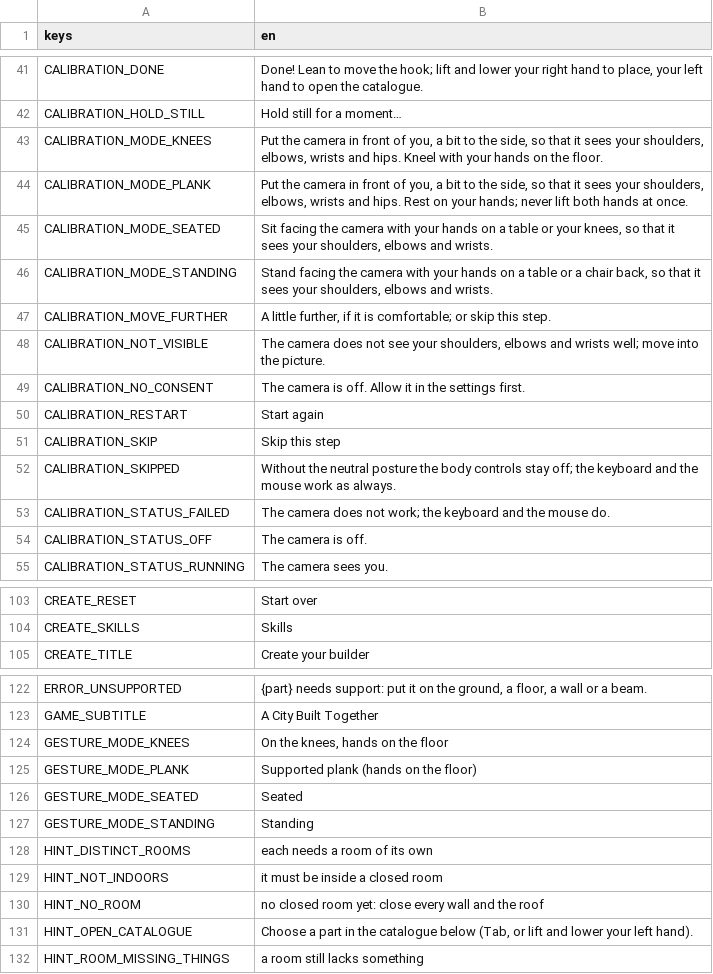
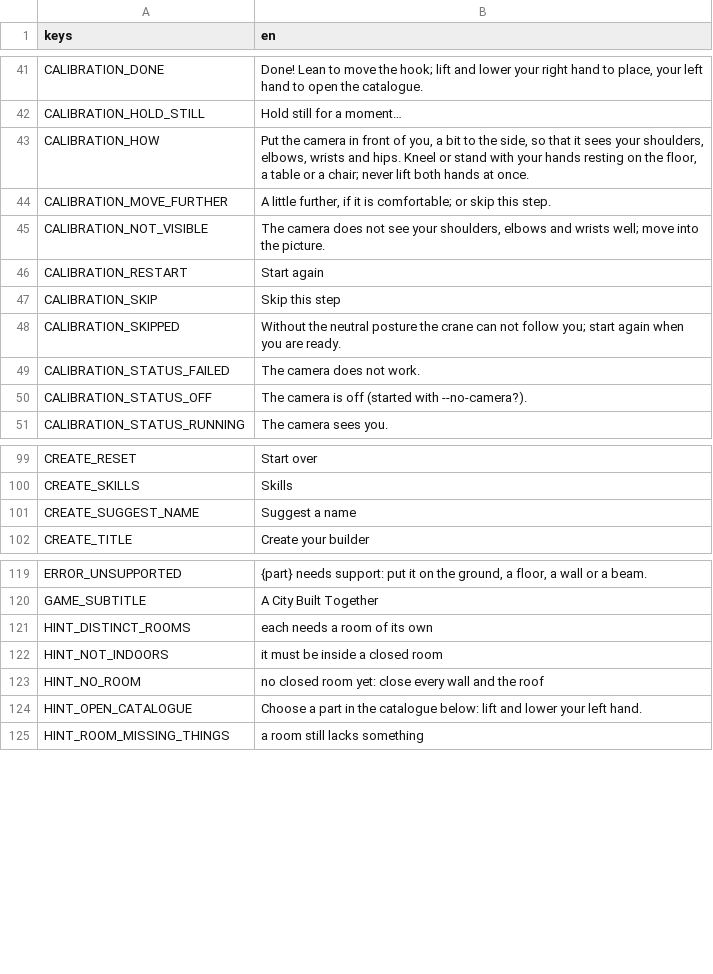
Before and after one commit to dinamika-games/Baugenossen, a CSV file: translations/translations.csv, drawn as a sheet; only a part is shown, gaps mark what is left out; the diff covers the shown part only.

Commit message:
Move the hook with the body only and click with the hand
The player must move: the keyboard and the mouse no longer move the
crane's hook, they only help with placing, the catalogue, undo and pause.
Without a camera or a calibration, the build site asks for them.

The menus follow a raised hand: the hand detector (YOLOX) finds it, a
cursor sticks to the buttons and clicks after holding still for two
seconds, and scrolls the lists at their edges. The drop-down lists became
choosers with big arrows, and the creation suggests names.

The game runs full screen, the camera starts with it, and there is no
settings screen anymore: the few choices are command-line options. M
switches the music, S the sound effects.

The public documents no longer refer to other games.

```diff
--- a/translations/translations.csv
+++ b/translations/translations.csv
@@ -42,14 +42,10 @@ CALIBRATION_DONE,"Done! Lean to move the hook; lift and lower your right hand to
 CALIBRATION_HOLD_STILL,Hold still for a moment…
-CALIBRATION_MODE_KNEES,"Put the camera in front of you, a bit to the side, so that it sees your shoulders, elbows, wrists and hips. Kneel with your hands on the floor."
-CALIBRATION_MODE_PLANK,"Put the camera in front of you, a bit to the side, so that it sees your shoulders, elbows, wrists and hips. Rest on your hands; never lift both hands at once."
-CALIBRATION_MODE_SEATED,"Sit facing the camera with your hands on a table or your knees, so that it sees your shoulders, elbows and wrists."
-CALIBRATION_MODE_STANDING,"Stand facing the camera with your hands on a table or a chair back, so that it sees your shoulders, elbows and wrists."
+CALIBRATION_HOW,"Put the camera in front of you, a bit to the side, so that it sees your shoulders, elbows, wrists and hips. Kneel or stand with your hands resting on the floor, a table or a chair; never lift both hands at once."
 CALIBRATION_MOVE_FURTHER,"A little further, if it is comfortable; or skip this step."
 CALIBRATION_NOT_VISIBLE,"The camera does not see your shoulders, elbows and wrists well; move into the picture."
-CALIBRATION_NO_CONSENT,The camera is off. Allow it in the settings first.
 CALIBRATION_RESTART,Start again
 CALIBRATION_SKIP,Skip this step
-CALIBRATION_SKIPPED,Without the neutral posture the body controls stay off; the keyboard and the mouse work as always.
-CALIBRATION_STATUS_FAILED,The camera does not work; the keyboard and the mouse do.
-CALIBRATION_STATUS_OFF,The camera is off.
+CALIBRATION_SKIPPED,Without the neutral posture the crane can not follow you; start again when you are ready.
+CALIBRATION_STATUS_FAILED,The camera does not work.
+CALIBRATION_STATUS_OFF,The camera is off (started with --no-camera?).
 CALIBRATION_STATUS_RUNNING,The camera sees you.
@@ -104,2 +100,3 @@ CREATE_RESET,Start over
 CREATE_SKILLS,Skills
+CREATE_SUGGEST_NAME,Suggest a name
 CREATE_TITLE,Create your builder
@@ -127,6 +124,2 @@ ERROR_UNSUPPORTED,"{part} needs support: put it on the ground, a floor, a wall o
 GAME_SUBTITLE,A City Built Together
-GESTURE_MODE_KNEES,"On the knees, hands on the floor"
-GESTURE_MODE_PLANK,Supported plank (hands on the floor)
-GESTURE_MODE_SEATED,Seated
-GESTURE_MODE_STANDING,Standing
 HINT_DISTINCT_ROOMS,each needs a room of its own
@@ -134,3 +127,3 @@ HINT_NOT_INDOORS,it must be inside a closed room
 HINT_NO_ROOM,no closed room yet: close every wall and the roof
-HINT_OPEN_CATALOGUE,"Choose a part in the catalogue below (Tab, or lift and lower your left hand)."
+HINT_OPEN_CATALOGUE,Choose a part in the catalogue below: lift and lower your left hand.
 HINT_ROOM_MISSING_THINGS,a room still lacks something
```
Also changed, not shown: 5 added rows, 24 removed rows and 6 edited cells elsewhere in this file, 35 other files.
